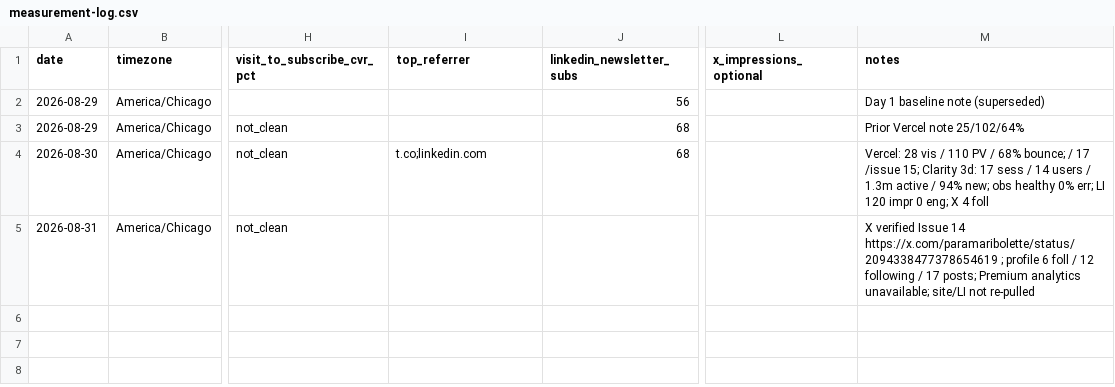
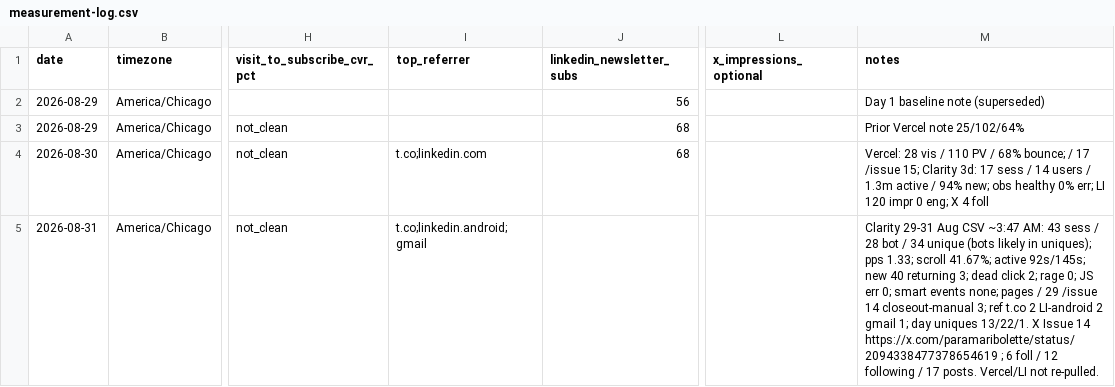
Before and after one commit to edta27/paramaribo-letter, a CSV file: public/marketing/measurement-log.csv, drawn as a sheet; only a part is shown, gaps mark what is left out; the diff names each change by its address in the sheet, - before the commit and + after, or states it on an @@ line.

```diff
--- a/public/marketing/measurement-log.csv
+++ b/public/marketing/measurement-log.csv
-I5 (top_referrer): (empty)
+I5 (top_referrer): t.co;linkedin.android;gmail
-M5 (notes): X verified Issue 14 https://x.com/paramaribolette/status/2094338477378654619 ; profile 6 foll / 12 following / 17 posts; Premium analytics unavailable; site/LI not re-pulled
+M5 (notes): Clarity 29-31 Aug CSV ~3:47 AM: 43 sess / 28 bot / 34 unique (bots likely in uniques); pps 1.33; scroll 41.67%; active 92s/145s; new 40 returning 3; dead click 2; rage 0; JS err 0; smart events none; pages / 29 /issue 14 closeout-manual 3; ref t.co 2 LI-android 2 gmail 1; day uniques 13/22/1. X Issue 14 https://x.com/paramaribolette/status/2094338477378654619 ; 6 foll / 12 following / 17 posts. Vercel/LI not re-pulled.
```
Also changed, not shown: 11 other files.
